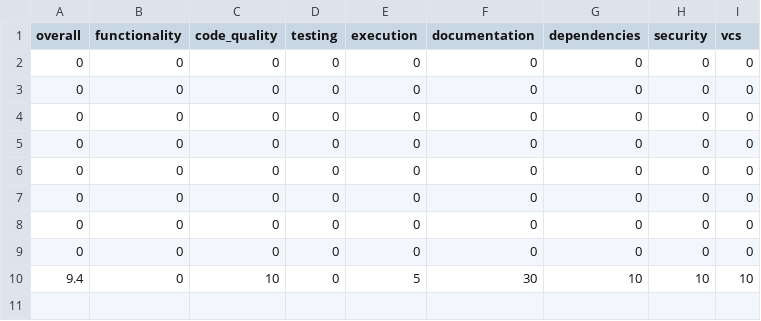
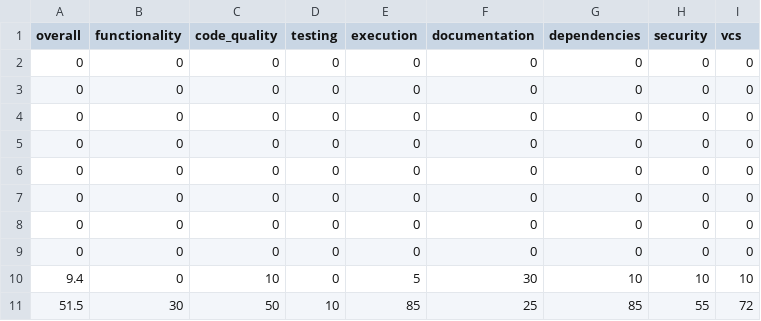
Before and after one commit to voder-ai/dry-aged-deps, a CSV file: .voder/progress-log-areas.csv, drawn as a sheet.

Commit message:
chore: add Vitest and Execa as devDependencies for testing

```diff
--- a/.voder/progress-log-areas.csv
+++ b/.voder/progress-log-areas.csv
@@ -10 +10,2 @@ overall,functionality,code_quality,testing,execution,documentation,dependencies,
 9.4,0,10,0,5,30,10,10,10
+51.5,30,50,10,85,25,85,55,72
```
Also changed, not shown: 8 other files.
